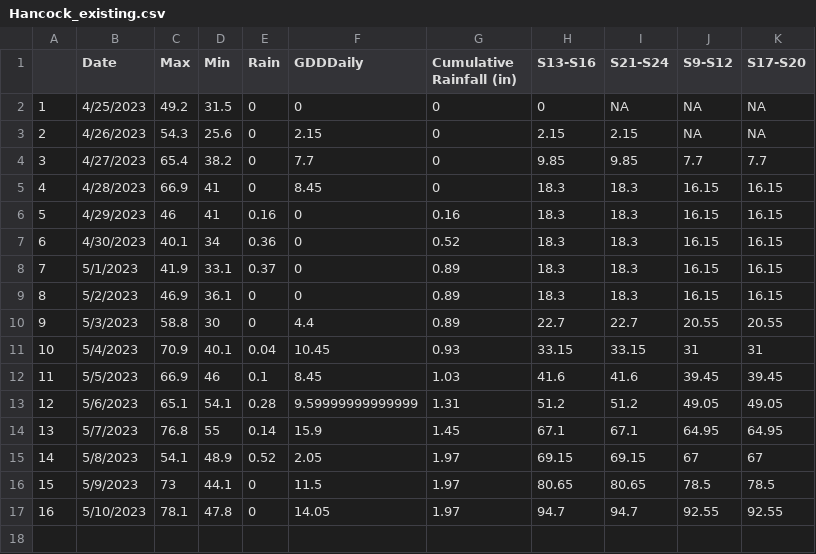
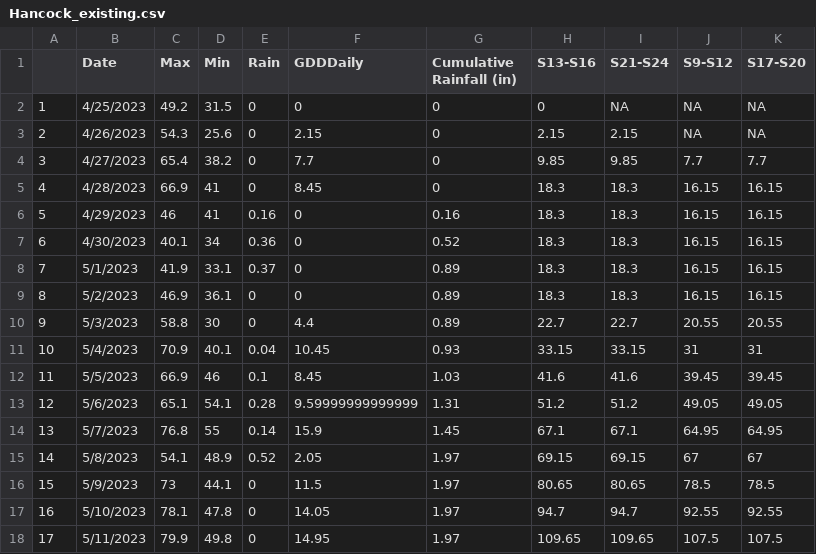
Before and after one commit to acperkins3/GDD-Plots-2023, a CSV file: Hancock_existing.csv, drawn as a sheet; the diff names each change by its address in the sheet, - before the commit and + after, or states it on an @@ line.

```diff
--- a/Hancock_existing.csv
+++ b/Hancock_existing.csv
+row 18: 17 | 5/11/2023 | 79.9 | 49.8 | 0 | 14.95 | 1.97 | 109.65 | 109.65 | 107.5 | 107.5
```
Also changed, not shown: Arlington.csv, CHMW3.csv, 10 other files.
